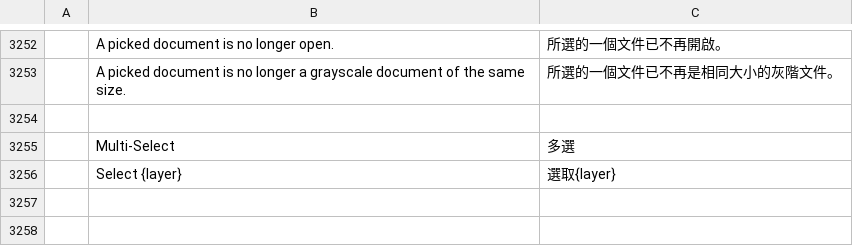
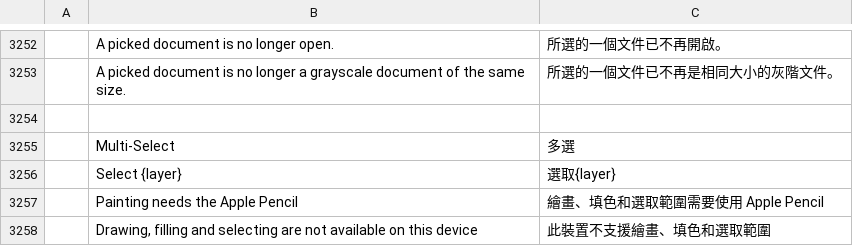
Before and after one commit to LuyiCat/phcraft-comfy, a TSV file: crates/ui-egui/src/i18n/zh-hant.tsv, drawn as a sheet; only a part is shown, gaps mark what is left out; the diff names each change by its address in the sheet, - before the commit and + after, or states it on an @@ line.

Commit message:
feat(ui): gate every drawing gesture behind a shell-chosen policy
DrawPolicy replaces the pen-only switch: AnyInput (the default, the old
behaviour on Android, desktop and web), PencilOnly and None. The shell
alone chooses it, so no platform test is left in the drawing logic itself;
the iOS-only Object Selection gate in the canvas is gone with it.

The gate now comes before every drawing gesture, not only brush strokes:
all tools through tool_event (the lasso's raw pointer path included),
Liquify, the painting workspaces (Content-Aware Fill, Select and Mask,
Vanishing Point) and the Refine Edge Brush. The click tools that run on
the release (Paint Bucket, Magic Eraser, wand) were never asked at the
press: a finger's click on its release frame is dropped as well, also
when a shell has just ended that press for a pencil landing in the same
frame. Under None the toolbar hides every drawing tool, tool commands
refuse them and the Select, fill and Liquify menu items are greyed out;
under PencilOnly a finger joining the pencil's stroke stands nothing down.

```diff
--- a/crates/ui-egui/src/i18n/zh-hant.tsv
+++ b/crates/ui-egui/src/i18n/zh-hant.tsv
+row 3257:  | Painting needs the Apple Pencil | 繪畫、填色和選取範圍需要使用 Apple Pencil
+row 3258:  | Drawing, filling and selecting are not available on this device | 此裝置不支援繪畫、填色和選取範圍
```
Also changed, not shown: crates/ui-egui/src/i18n/zh-hans.tsv, 20 other files.
